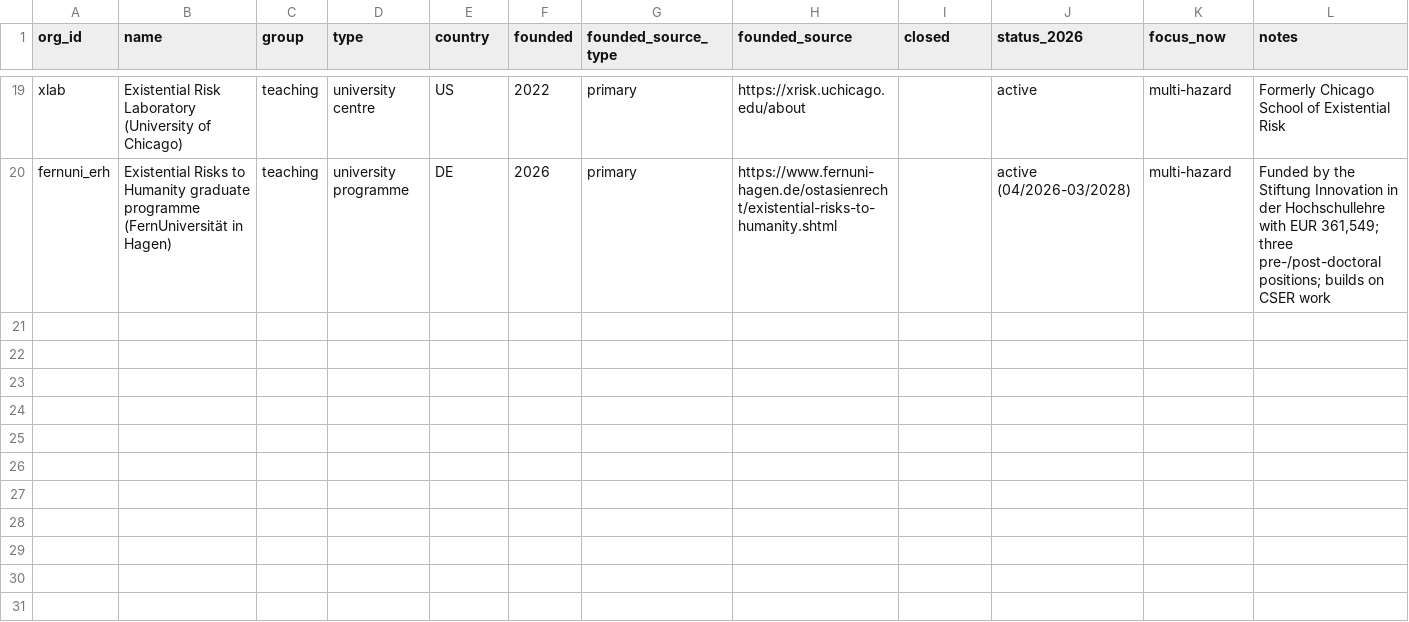
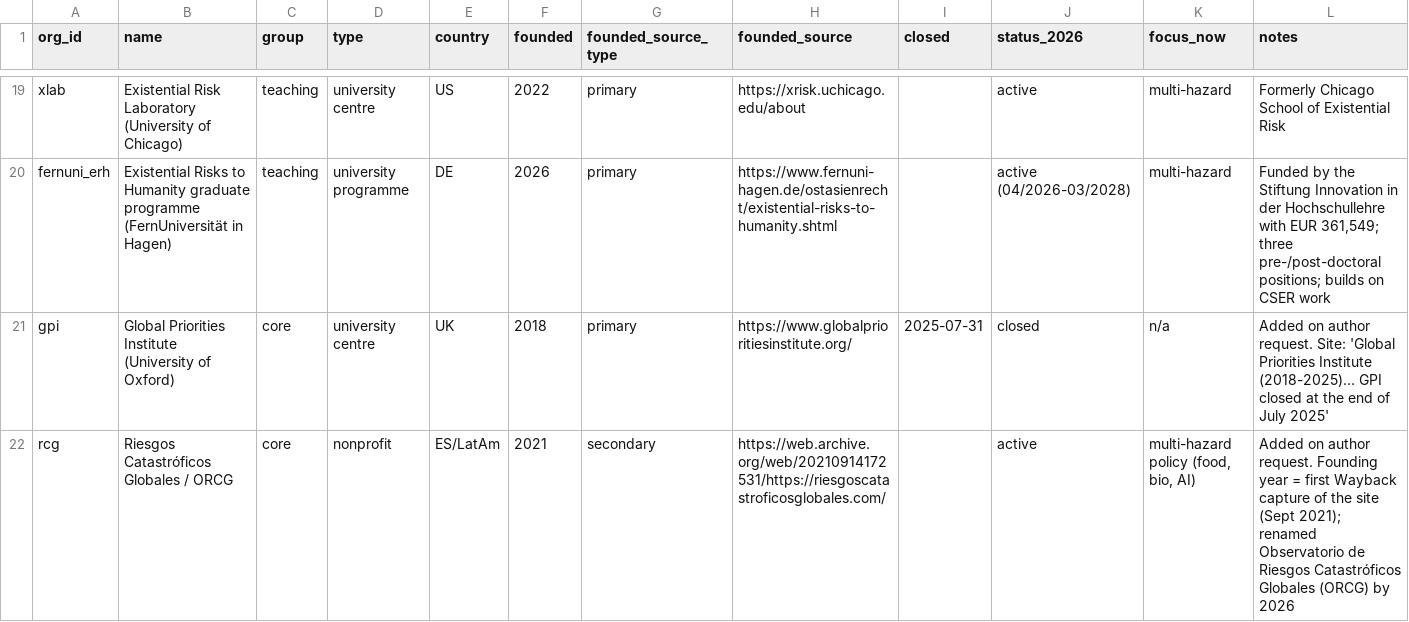
Before and after one commit to florianjehn/GCR-field-overview, a CSV file: data/manual/organizations.csv, drawn as a sheet; only a part is shown, gaps mark what is left out.

```diff
--- a/data/manual/organizations.csv
+++ b/data/manual/organizations.csv
@@ -20 +20,3 @@ xlab,Existential Risk Laboratory (University of Chicago),teaching,university cen
 fernuni_erh,Existential Risks to Humanity graduate programme (FernUniversität in Hagen),teaching,university programme,DE,2026,primary,https://www.fernuni-hagen.de/ostasienrecht/existential-risks-to-humanity.shtml,,active (04/2026-03/2028),multi-hazard,"Funded by the Stiftung Innovation in der Hochschullehre with EUR 361,549; three pre-/post-doctoral positions; builds on CSER work"
+gpi,Global Priorities Institute (University of Oxford),core,university centre,UK,2018,primary,https://www.globalprioritiesinstitute.org/,2025-07-31,closed,n/a,Added on author request. Site: 'Global Priorities Institute (2018-2025)... GPI closed at the end of July 2025'
+rcg,Riesgos Catastróficos Globales / ORCG,core,nonprofit,ES/LatAm,2021,secondary,https://web.archive.org/web/20210914172531/https://riesgoscatastroficosglobales.com/,,active,"multi-hazard policy (food, bio, AI)",Added on author request. Founding year = first Wayback capture of the site (Sept 2021); renamed Observatorio de Riesgos Catastróficos Globales (ORCG) by 2026
```
Also changed, not shown: data/manual/staff_carry_forward.csv, data/manual/team_pages.csv, 15 other files.
